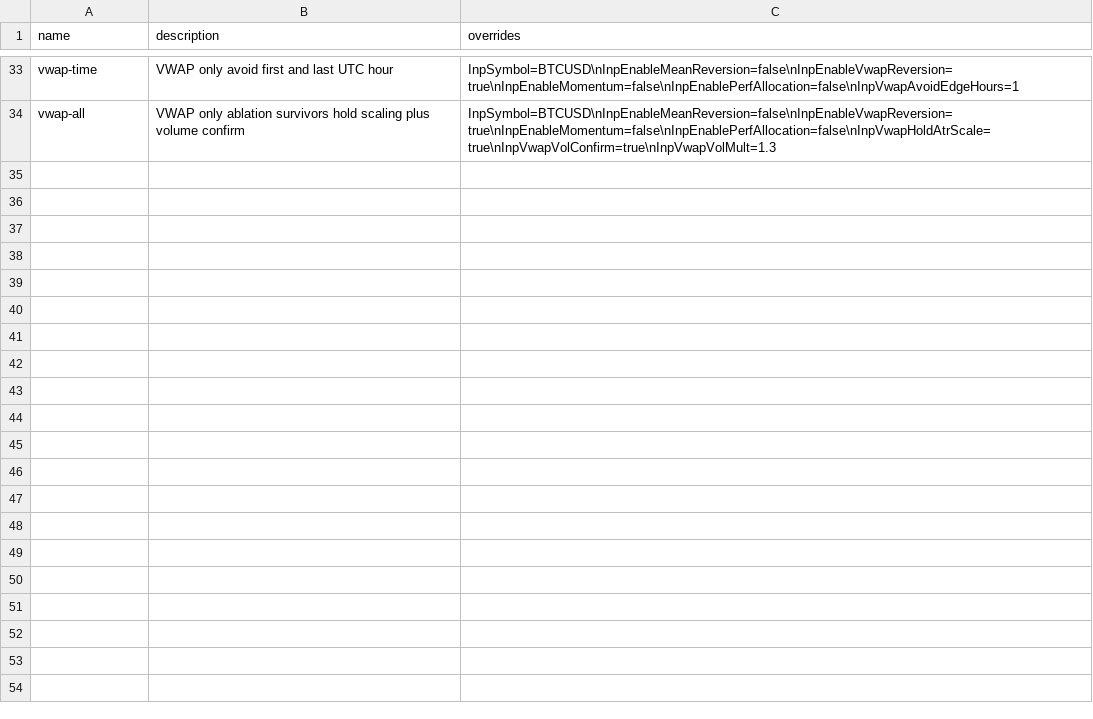
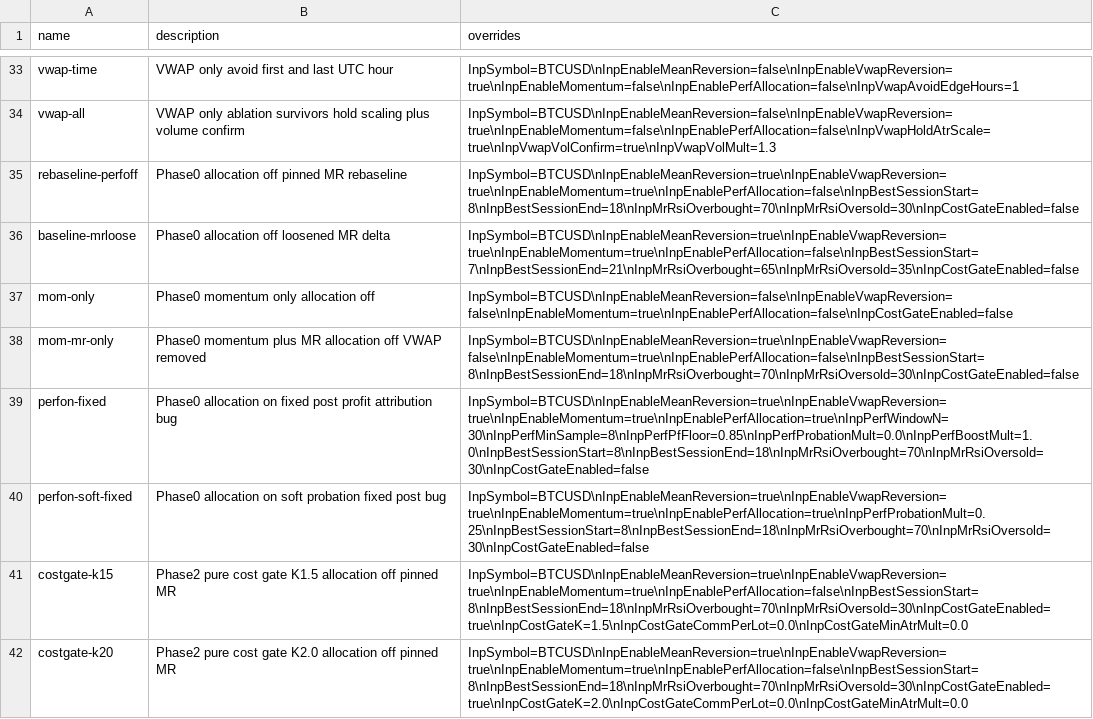
Before and after one commit to Mizimax/tradies, a CSV file: mt5/backtests/BTCSCALPER_CANDIDATES.csv, drawn as a sheet; only a part is shown, gaps mark what is left out; the diff covers the shown part only.

```diff
--- a/mt5/backtests/BTCSCALPER_CANDIDATES.csv
+++ b/mt5/backtests/BTCSCALPER_CANDIDATES.csv
@@ -34 +34,9 @@ vwap-time,VWAP only avoid first and last UTC hour,InpSymbol=BTCUSD\nInpEnableMea
 vwap-all,VWAP only ablation survivors hold scaling plus volume confirm,InpSymbol=BTCUSD\nInpEnableMeanReversion=false\nInpEnableVwapReversion=true\nInpEnableMomentum=false\nInpEnablePerfAllocation=false\nInpVwapHoldAtrScale=true\nInpVwapVolConfirm=true\nInpVwapVolMult=1.3
+rebaseline-perfoff,Phase0 allocation off pinned MR rebaseline,InpSymbol=BTCUSD\nInpEnableMeanReversion=true\nInpEnableVwapReversion=true\nInpEnableMomentum=true\nInpEnablePerfAllocation=false\nInpBestSessionStart=8\nInpBestSessionEnd=18\nInpMrRsiOverbought=70\nInpMrRsiOversold=30\nInpCostGateEnabled=false
+baseline-mrloose,Phase0 allocation off loosened MR delta,InpSymbol=BTCUSD\nInpEnableMeanReversion=true\nInpEnableVwapReversion=true\nInpEnableMomentum=true\nInpEnablePerfAllocation=false\nInpBestSessionStart=7\nInpBestSessionEnd=21\nInpMrRsiOverbought=65\nInpMrRsiOversold=35\nInpCostGateEnabled=false
+mom-only,Phase0 momentum only allocation off,InpSymbol=BTCUSD\nInpEnableMeanReversion=false\nInpEnableVwapReversion=false\nInpEnableMomentum=true\nInpEnablePerfAllocation=false\nInpCostGateEnabled=false
+mom-mr-only,Phase0 momentum plus MR allocation off VWAP removed,InpSymbol=BTCUSD\nInpEnableMeanReversion=true\nInpEnableVwapReversion=false\nInpEnableMomentum=true\nInpEnablePerfAllocation=false\nInpBestSessionStart=8\nInpBestSessionEnd=18\nInpMrRsiOverbought=70\nInpMrRsiOversold=30\nInpCostGateEnabled=false
+perfon-fixed,Phase0 allocation on fixed post profit attribution bug,InpSymbol=BTCUSD\nInpEnableMeanReversion=true\nInpEnableVwapReversion=true\nInpEnableMomentum=true\nInpEnablePerfAllocation=true\nInpPerfWindowN=30\nInpPerfMinSample=8\nInpPerfPfFloor=0.85\nInpPerfProbationMult=0.0\nInpPerfBoostMult=1.0\nInpBestSessionStart=8\nInpBestSessionEnd=18\nInpMrRsiOverbought=70\nInpMrRsiOversold=30\nInpCostGateEnabled=false
+perfon-soft-fixed,Phase0 allocation on soft probation fixed post bug,InpSymbol=BTCUSD\nInpEnableMeanReversion=true\nInpEnableVwapReversion=true\nInpEnableMomentum=true\nInpEnablePerfAllocation=true\nInpPerfProbationMult=0.25\nInpBestSessionStart=8\nInpBestSessionEnd=18\nInpMrRsiOverbought=70\nInpMrRsiOversold=30\nInpCostGateEnabled=false
+costgate-k15,Phase2 pure cost gate K1.5 allocation off pinned MR,InpSymbol=BTCUSD\nInpEnableMeanReversion=true\nInpEnableVwapReversion=true\nInpEnableMomentum=true\nInpEnablePerfAllocation=false\nInpBestSessionStart=8\nInpBestSessionEnd=18\nInpMrRsiOverbought=70\nInpMrRsiOversold=30\nInpCostGateEnabled=true\nInpCostGateK=1.5\nInpCostGateCommPerLot=0.0\nInpCostGateMinAtrMult=0.0
+costgate-k20,Phase2 pure cost gate K2.0 allocation off pinned MR,InpSymbol=BTCUSD\nInpEnableMeanReversion=true\nInpEnableVwapReversion=true\nInpEnableMomentum=true\nInpEnablePerfAllocation=false\nInpBestSessionStart=8\nInpBestSessionEnd=18\nInpMrRsiOverbought=70\nInpMrRsiOversold=30\nInpCostGateEnabled=true\nInpCostGateK=2.0\nInpCostGateCommPerLot=0.0\nInpCostGateMinAtrMult=0.0
```
Also changed, not shown: 7 added rows elsewhere in this file, 6 other files.
